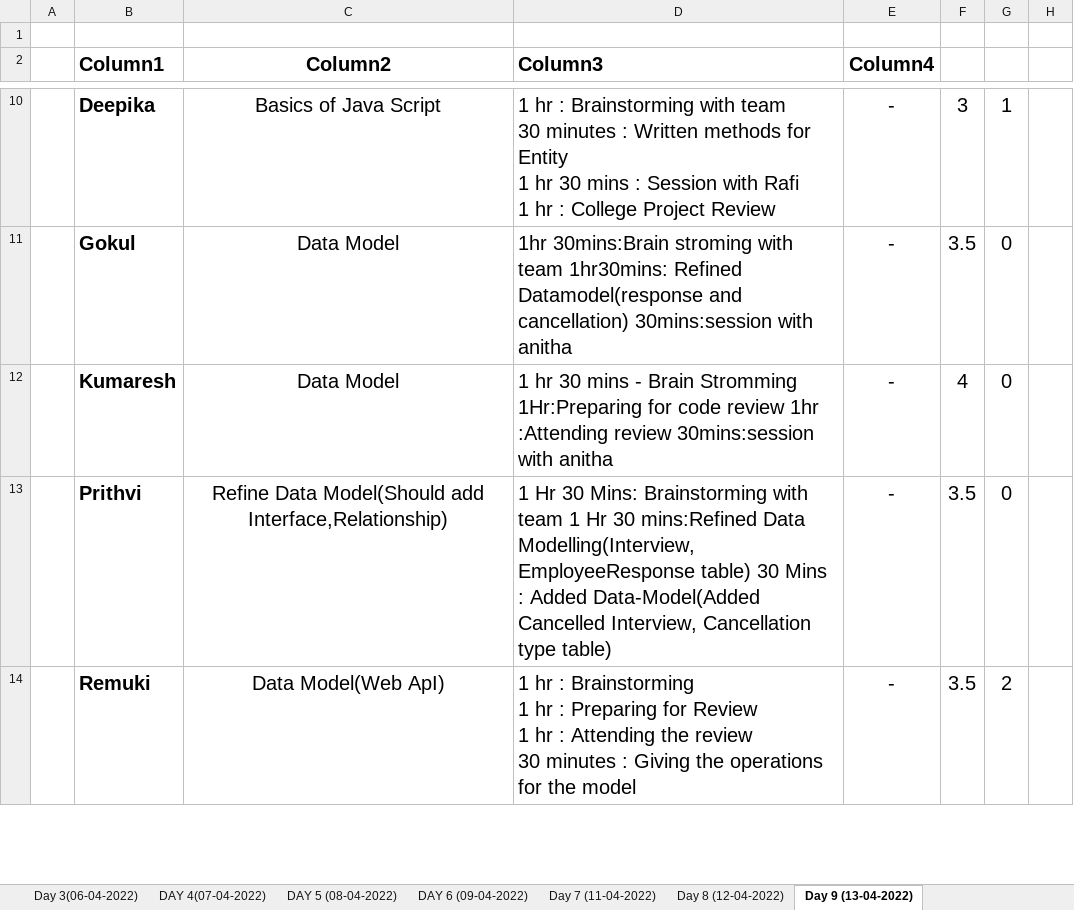
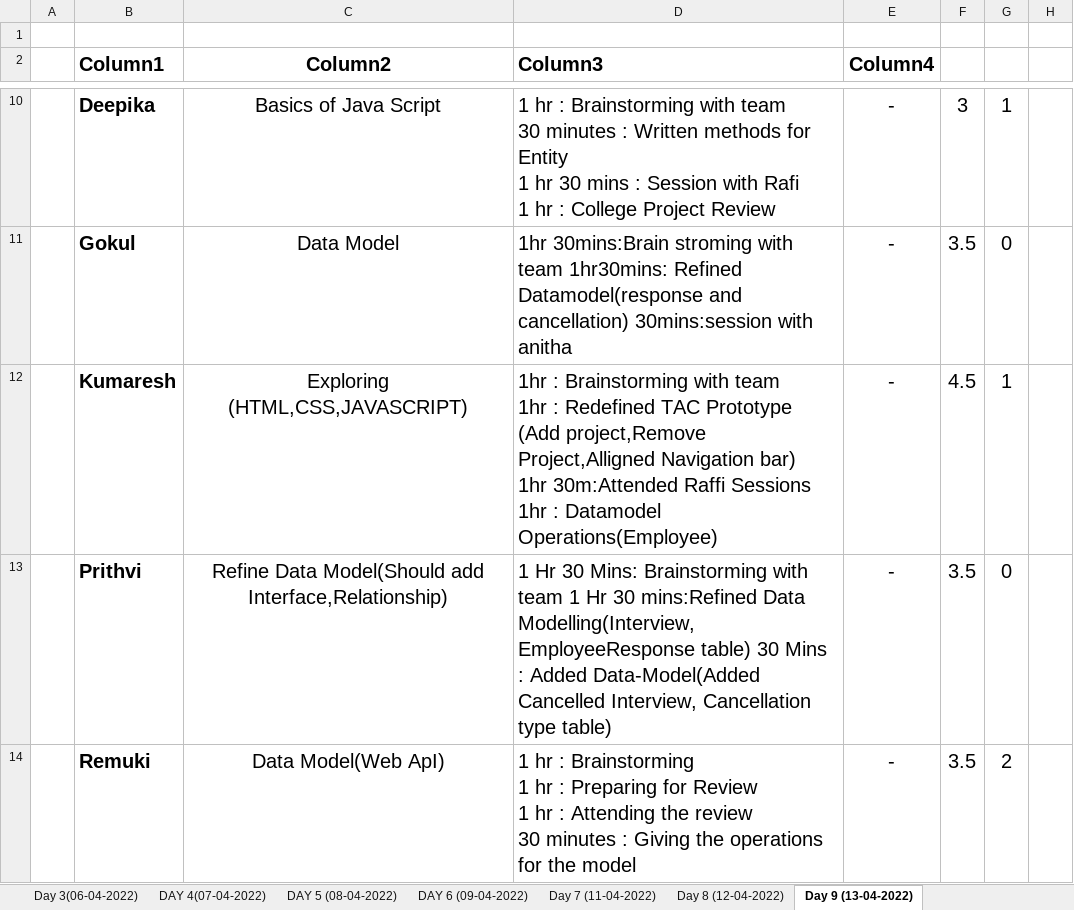
Before and after one commit to TeamAlpha01/Project, an Excel workbook: Process/Timesheet/TeamAlpha-Timesheet 1.xlsx, sheet Day 9 (13-04-2022), drawn as a sheet; only a part is shown, gaps mark what is left out; values as stored, in another font and other column widths than the file's, no borders; table styles not drawn; removed rows and columns are numbered as before the commit, all else as after; ↵ is a line break in a cell; the diff covers the shown part only; the diff names each change by its address in the sheet, - before the commit and + after, or states it on an @@ line.

Commit message:
Updated Timesheet - Kumaresh

```diff
--- a/Process/Timesheet/TeamAlpha-Timesheet 1.xlsx (sheet Day 9 (13-04-2022))
+++ b/Process/Timesheet/TeamAlpha-Timesheet 1.xlsx (sheet Day 9 (13-04-2022))
-row 12:  | Kumaresh | Data Model | 1 hr 30 mins - Brain Stromming ↵ 1Hr:Preparing for code review 1hr :Attending review 30mins:session with anitha | - | 4 | 0
+row 12:  | Kumaresh | Exploring (HTML,CSS,JAVASCRIPT) | 1hr : Brainstorming with team ↵ 1hr : Redefined TAC Prototype (Add project,Remove Project,Alligned Navigation bar) ↵ 1hr 30m:Attended Raffi Sessions ↵ 1hr : Datamodel Operations(Employee) | - | 4.5 | 1
```
Also changed, not shown: 2 edited cells elsewhere in this sheet.
